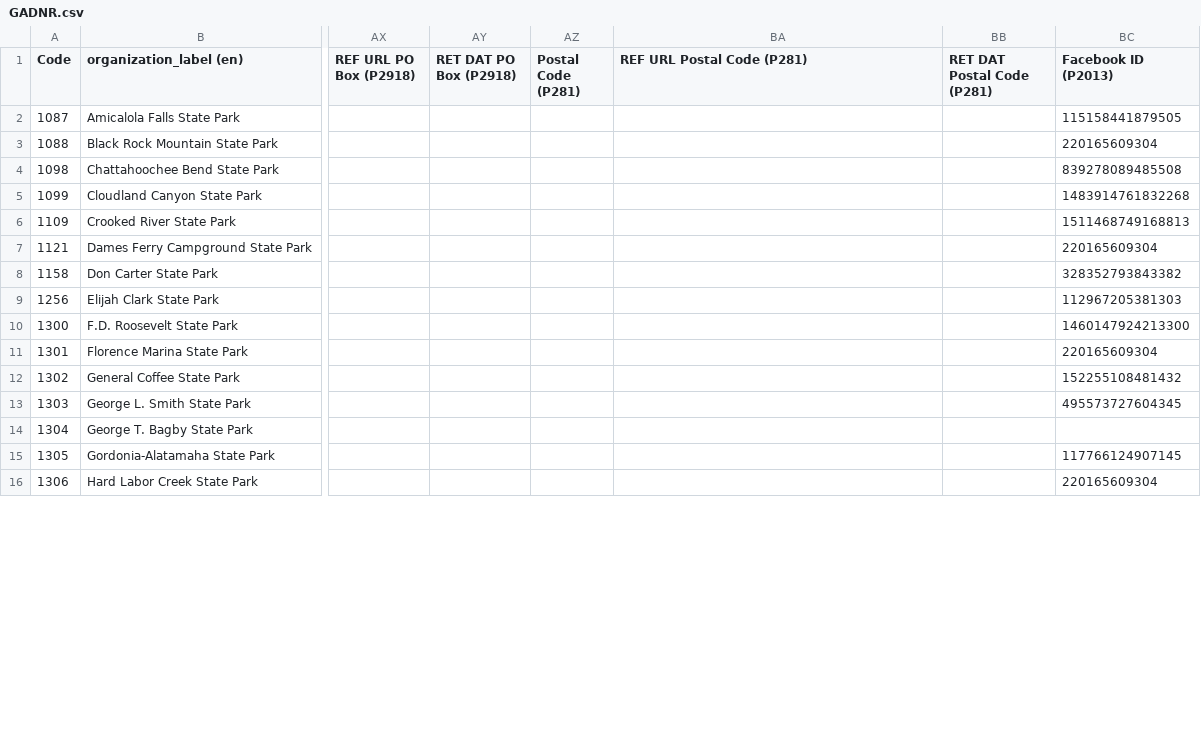
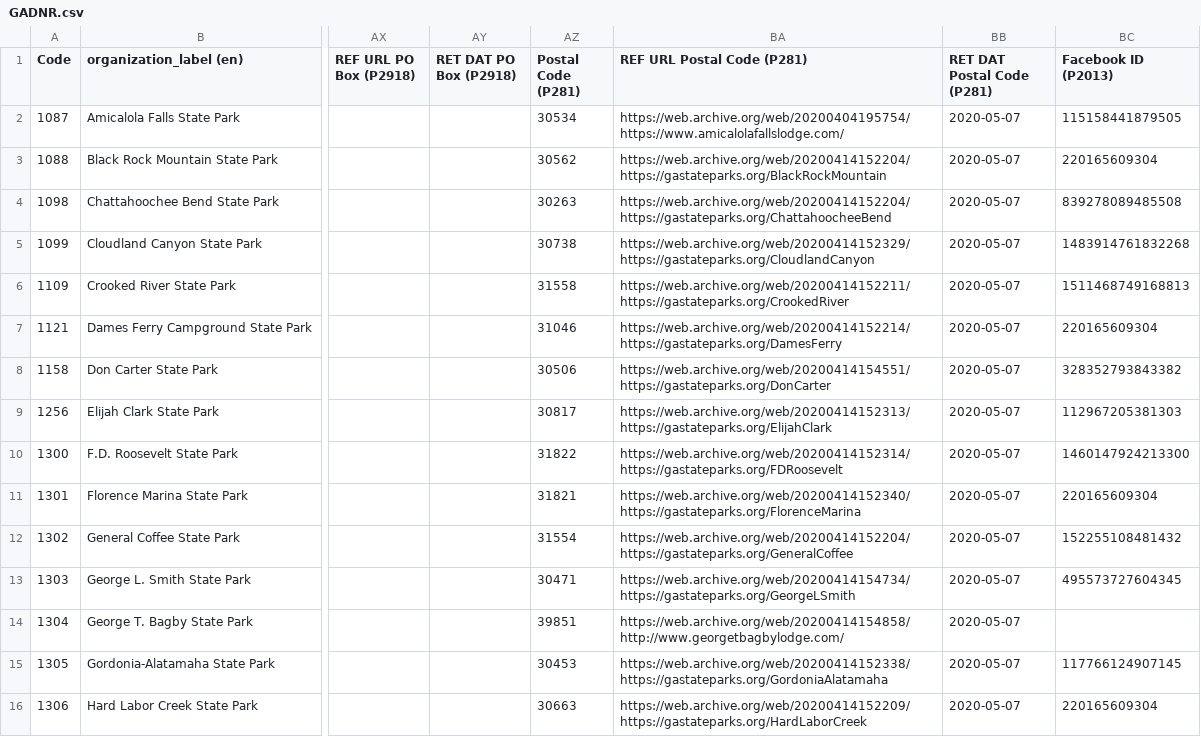
Before and after one commit to AUC-Woodruff-Library/GaNCH-data, a CSV file: data/GADNR.csv, drawn as a sheet; only a part is shown, gaps mark what is left out; the diff covers the shown part only; the diff names each change by its address in the sheet, - before the commit and + after, or states it on an @@ line.

Commit message:
GADNR update

```diff
--- a/data/GADNR.csv
+++ b/data/GADNR.csv
-AZ2 (Postal Code (P281)): (empty)
+AZ2 (Postal Code (P281)): 30534
-BA2 (REF URL Postal Code (P281)): (empty)
+BA2 (REF URL Postal Code (P281)): https://web.archive.org/web/20200404195754/https://www.amicalolafallslodge.com/
-BB2:BB16 (RET DAT Postal Code (P281)): (empty)
+BB2:BB16 (RET DAT Postal Code (P281)): 2020-05-07
-AZ3 (Postal Code (P281)): (empty)
+AZ3 (Postal Code (P281)): 30562
-BA3 (REF URL Postal Code (P281)): (empty)
+BA3 (REF URL Postal Code (P281)): https://web.archive.org/web/20200414152204/https://gastateparks.org/BlackRockMountain
-AZ4 (Postal Code (P281)): (empty)
+AZ4 (Postal Code (P281)): 30263
-BA4 (REF URL Postal Code (P281)): (empty)
+BA4 (REF URL Postal Code (P281)): https://web.archive.org/web/20200414152204/https://gastateparks.org/ChattahoocheeBend
-AZ5 (Postal Code (P281)): (empty)
+AZ5 (Postal Code (P281)): 30738
-BA5 (REF URL Postal Code (P281)): (empty)
+BA5 (REF URL Postal Code (P281)): https://web.archive.org/web/20200414152329/https://gastateparks.org/CloudlandCanyon
-AZ6 (Postal Code (P281)): (empty)
+AZ6 (Postal Code (P281)): 31558
-BA6 (REF URL Postal Code (P281)): (empty)
+BA6 (REF URL Postal Code (P281)): https://web.archive.org/web/20200414152211/https://gastateparks.org/CrookedRiver
-AZ7 (Postal Code (P281)): (empty)
+AZ7 (Postal Code (P281)): 31046
-BA7 (REF URL Postal Code (P281)): (empty)
+BA7 (REF URL Postal Code (P281)): https://web.archive.org/web/20200414152214/https://gastateparks.org/DamesFerry
-AZ8 (Postal Code (P281)): (empty)
+AZ8 (Postal Code (P281)): 30506
-BA8 (REF URL Postal Code (P281)): (empty)
+BA8 (REF URL Postal Code (P281)): https://web.archive.org/web/20200414154551/https://gastateparks.org/DonCarter
-AZ9 (Postal Code (P281)): (empty)
+AZ9 (Postal Code (P281)): 30817
-BA9 (REF URL Postal Code (P281)): (empty)
+BA9 (REF URL Postal Code (P281)): https://web.archive.org/web/20200414152313/https://gastateparks.org/ElijahClark
-AZ10 (Postal Code (P281)): (empty)
+AZ10 (Postal Code (P281)): 31822
-BA10 (REF URL Postal Code (P281)): (empty)
+BA10 (REF URL Postal Code (P281)): https://web.archive.org/web/20200414152314/https://gastateparks.org/FDRoosevelt
-AZ11 (Postal Code (P281)): (empty)
+AZ11 (Postal Code (P281)): 31821
-BA11 (REF URL Postal Code (P281)): (empty)
+BA11 (REF URL Postal Code (P281)): https://web.archive.org/web/20200414152340/https://gastateparks.org/FlorenceMarina
-AZ12 (Postal Code (P281)): (empty)
+AZ12 (Postal Code (P281)): 31554
-BA12 (REF URL Postal Code (P281)): (empty)
+BA12 (REF URL Postal Code (P281)): https://web.archive.org/web/20200414152204/https://gastateparks.org/GeneralCoffee
-AZ13 (Postal Code (P281)): (empty)
+AZ13 (Postal Code (P281)): 30471
-BA13 (REF URL Postal Code (P281)): (empty)
+BA13 (REF URL Postal Code (P281)): https://web.archive.org/web/20200414154734/https://gastateparks.org/GeorgeLSmith
-AZ14 (Postal Code (P281)): (empty)
+AZ14 (Postal Code (P281)): 39851
-BA14 (REF URL Postal Code (P281)): (empty)
+BA14 (REF URL Postal Code (P281)): https://web.archive.org/web/20200414154858/http://www.georgetbagbylodge.com/
-AZ15 (Postal Code (P281)): (empty)
+AZ15 (Postal Code (P281)): 30453
-BA15 (REF URL Postal Code (P281)): (empty)
+BA15 (REF URL Postal Code (P281)): https://web.archive.org/web/20200414152338/https://gastateparks.org/GordoniaAlatamaha
-AZ16 (Postal Code (P281)): (empty)
+AZ16 (Postal Code (P281)): 30663
-BA16 (REF URL Postal Code (P281)): (empty)
+BA16 (REF URL Postal Code (P281)): https://web.archive.org/web/20200414152209/https://gastateparks.org/HardLaborCreek
```
Also changed, not shown: 99 edited cells elsewhere in this file, data/GAPAR.csv.
